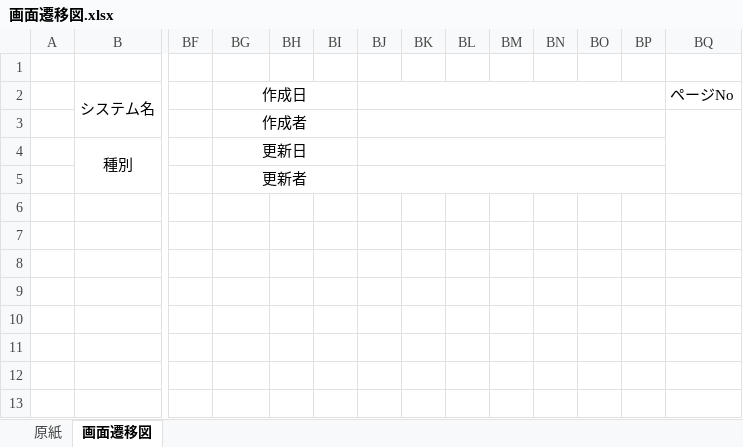
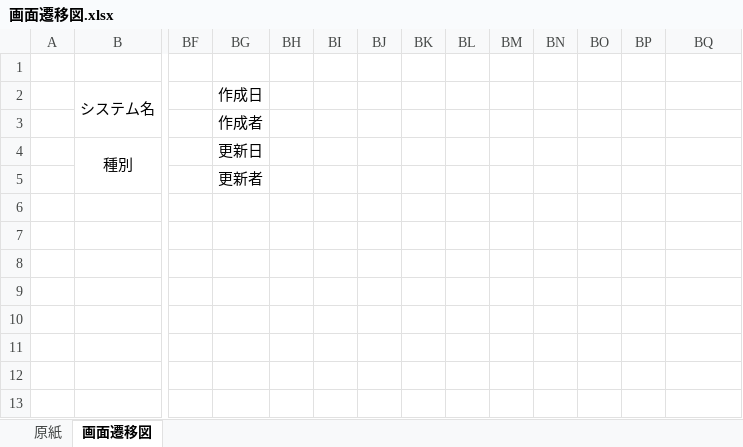
Before and after one commit to MiyukiIkeda/-, an Excel workbook: documents/#02.基本設計/画面遷移図.xlsx, sheet 画面遷移図, drawn as a sheet; only a part is shown, gaps mark what is left out; the shorter side is filled out with more unchanged rows; values as stored, in another font and other column widths than the file's, no borders; charts and pictures not drawn; rows hold the shown columns only; the diff names each change by its address in the sheet, - before the commit and + after, or states it on an @@ line.

```diff
--- a/documents/#02.基本設計/画面遷移図.xlsx (sheet 画面遷移図)
+++ b/documents/#02.基本設計/画面遷移図.xlsx (sheet 画面遷移図)
-BG2:BI2 merged
-BJ2:BP2 merged
-BQ2: ページNo
+BQ2: (empty)
-BG3:BI3 merged
-BJ3:BP3 merged
-BQ3:BQ5 merged
-BG4:BI4 merged
-BJ4:BP4 merged
-BG5:BI5 merged
-BJ5:BP5 merged
-row 7: (empty)
-row 9: (empty)
```
Also changed, not shown: sheet 原紙, charts or pictures, documents/#02.基本設計/ER図.xlsx, documents/#02.基本設計/アクティビティ図.xlsx, 12 other files.
